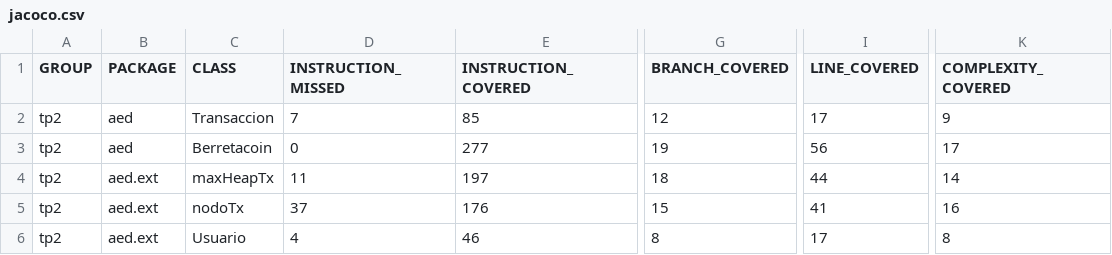
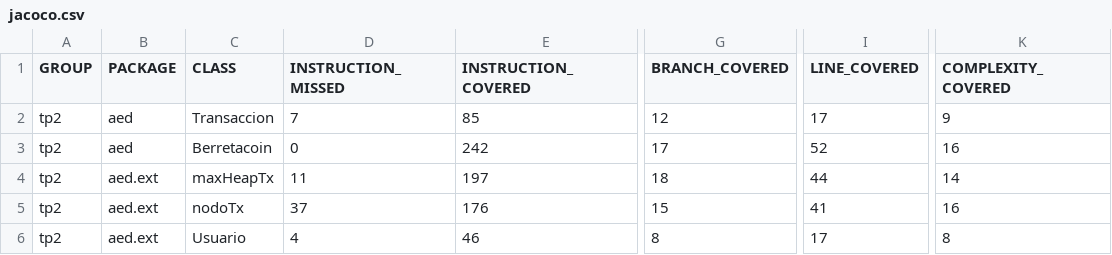
Before and after one commit to jorgerankov/Algo-II, a CSV file: TPs/TP2/target/site/jacoco/jacoco.csv, drawn as a sheet; only a part is shown, gaps mark what is left out; the diff names each change by its address in the sheet, - before the commit and + after, or states it on an @@ line.

```diff
--- a/TPs/TP2/target/site/jacoco/jacoco.csv
+++ b/TPs/TP2/target/site/jacoco/jacoco.csv
-E3 (INSTRUCTION_COVERED): 277
+E3 (INSTRUCTION_COVERED): 242
-G3 (BRANCH_COVERED): 19
+G3 (BRANCH_COVERED): 17
-I3 (LINE_COVERED): 56
+I3 (LINE_COVERED): 52
-K3 (COMPLEXITY_COVERED): 17
+K3 (COMPLEXITY_COVERED): 16
```
Also changed, not shown: 13 other files.
